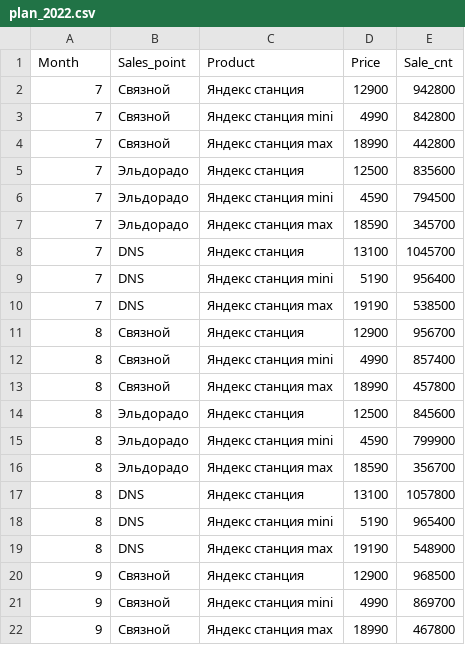
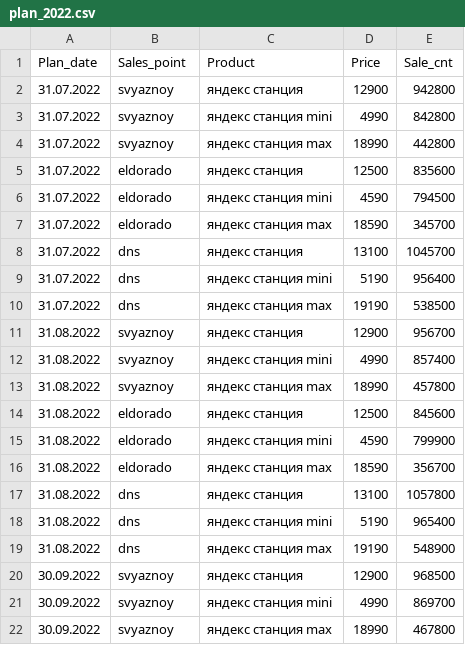
Before and after one commit to Minastirise/workshop_dwh_design, a CSV file: input_data/plan/plan_2022.csv, drawn as a sheet; only a part is shown; the diff covers the shown part only.

```diff
--- a/input_data/plan/plan_2022.csv
+++ b/input_data/plan/plan_2022.csv
@@ -1,22 +1,22 @@
-Month;Sales_point;Product;Price;Sale_cnt
-7;Связной;Яндекс станция;12900;942800
-7;Связной;Яндекс станция mini;4990;842800
-7;Связной;Яндекс станция max;18990;442800
-7;Эльдорадо;Яндекс станция;12500;835600
-7;Эльдорадо;Яндекс станция mini;4590;794500
-7;Эльдорадо;Яндекс станция max;18590;345700
-7;DNS;Яндекс станция;13100;1045700
-7;DNS;Яндекс станция mini;5190;956400
-7;DNS;Яндекс станция max;19190;538500
-8;Связной;Яндекс станция;12900;956700
-8;Связной;Яндекс станция mini;4990;857400
-8;Связной;Яндекс станция max;18990;457800
-8;Эльдорадо;Яндекс станция;12500;845600
-8;Эльдорадо;Яндекс станция mini;4590;799900
-8;Эльдорадо;Яндекс станция max;18590;356700
-8;DNS;Яндекс станция;13100;1057800
-8;DNS;Яндекс станция mini;5190;965400
-8;DNS;Яндекс станция max;19190;548900
-9;Связной;Яндекс станция;12900;968500
-9;Связной;Яндекс станция mini;4990;869700
-9;Связной;Яндекс станция max;18990;467800
+Plan_date;Sales_point;Product;Price;Sale_cnt
+31.07.2022;svyaznoy;яндекс станция;12900;942800
+31.07.2022;svyaznoy;яндекс станция mini;4990;842800
+31.07.2022;svyaznoy;яндекс станция max;18990;442800
+31.07.2022;eldorado;яндекс станция;12500;835600
+31.07.2022;eldorado;яндекс станция mini;4590;794500
+31.07.2022;eldorado;яндекс станция max;18590;345700
+31.07.2022;dns;яндекс станция;13100;1045700
+31.07.2022;dns;яндекс станция mini;5190;956400
+31.07.2022;dns;яндекс станция max;19190;538500
+31.08.2022;svyaznoy;яндекс станция;12900;956700
+31.08.2022;svyaznoy;яндекс станция mini;4990;857400
+31.08.2022;svyaznoy;яндекс станция max;18990;457800
+31.08.2022;eldorado;яндекс станция;12500;845600
+31.08.2022;eldorado;яндекс станция mini;4590;799900
+31.08.2022;eldorado;яндекс станция max;18590;356700
+31.08.2022;dns;яндекс станция;13100;1057800
+31.08.2022;dns;яндекс станция mini;5190;965400
+31.08.2022;dns;яндекс станция max;19190;548900
+30.09.2022;svyaznoy;яндекс станция;12900;968500
+30.09.2022;svyaznoy;яндекс станция mini;4990;869700
+30.09.2022;svyaznoy;яндекс станция max;18990;467800
```
Also changed, not shown: 18 edited cells elsewhere in this file, input_data/fact/dns_2022.csv, input_data/fact/eldorado_2022.csv, 8 other files.
